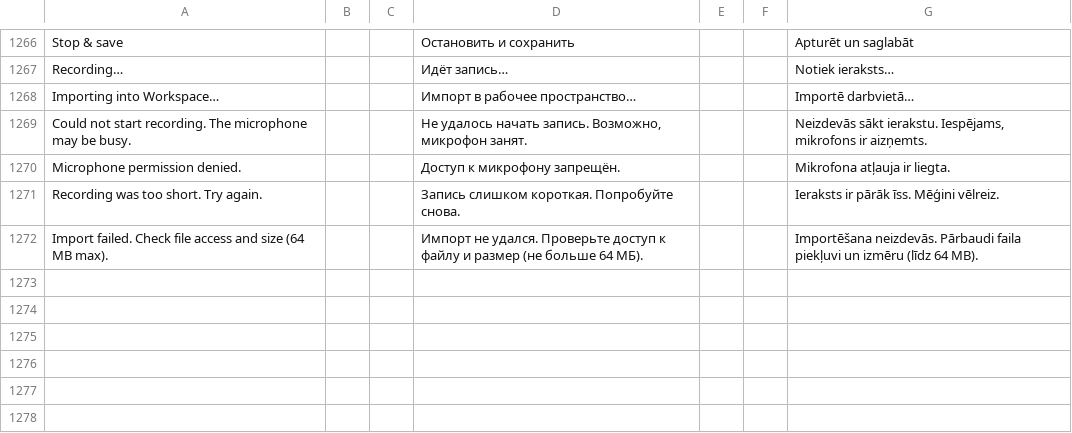
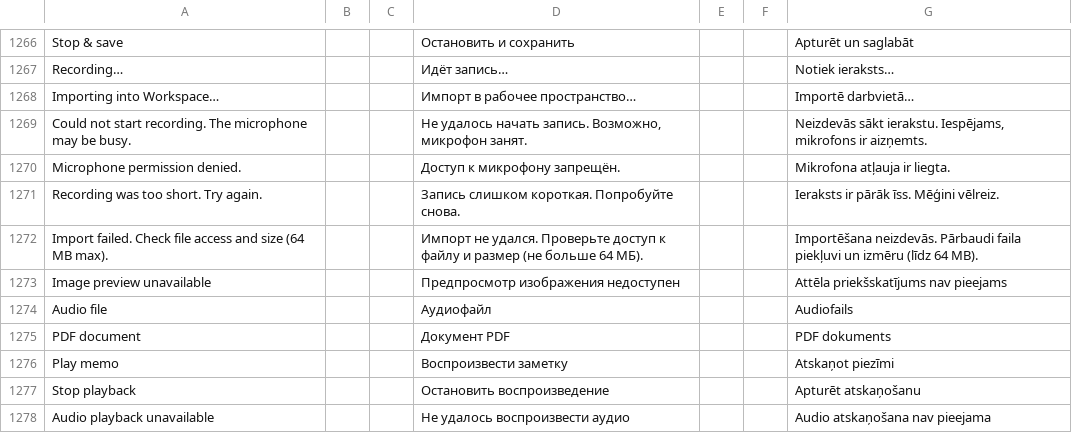
Before and after one commit to slafftrosheen/Halo, a TSV file: app/src/main/localization/ui.tsv, drawn as a sheet; only a part is shown, gaps mark what is left out.

Commit message:
fix(canvas): leave room for file previews and localize media controls [skip ci]

```diff
--- a/app/src/main/localization/ui.tsv
+++ b/app/src/main/localization/ui.tsv
@@ -1272 +1272,7 @@ Recording was too short. Try again.|||Запись слишком коротка
 Import failed. Check file access and size (64 MB max).|||Импорт не удался. Проверьте доступ к файлу и размер (не больше 64 МБ).|||Importēšana neizdevās. Pārbaudi faila piekļuvi un izmēru (līdz 64 MB).
+Image preview unavailable|||Предпросмотр изображения недоступен|||Attēla priekšskatījums nav pieejams
+Audio file|||Аудиофайл|||Audiofails
+PDF document|||Документ PDF|||PDF dokuments
+Play memo|||Воспроизвести заметку|||Atskaņot piezīmi
+Stop playback|||Остановить воспроизведение|||Apturēt atskaņošanu
+Audio playback unavailable|||Не удалось воспроизвести аудио|||Audio atskaņošana nav pieejama
```
Also changed, not shown: 6 other files.
